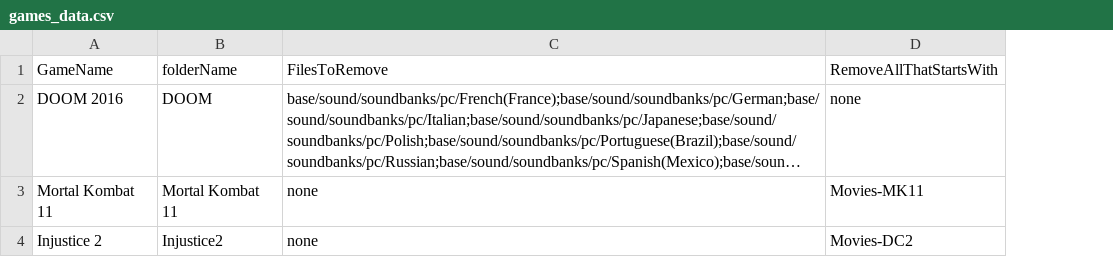
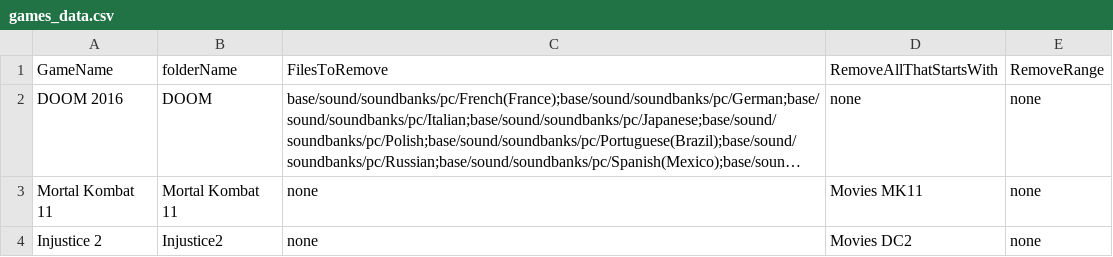
Before and after one commit to jakeearing/steam_space_saver, a CSV file: Data/games_data.csv, drawn as a sheet; long unchanged cells end in …; the diff names each change by its address in the sheet, - before the commit and + after, or states it on an @@ line.

```diff
--- a/Data/games_data.csv
+++ b/Data/games_data.csv
+column E, rows 1-4: RemoveRange | none | none | none
-D3: Movies-MK11
+D3: Movies MK11
-D4: Movies-DC2
+D4: Movies DC2
```
Also changed, not shown: 1 other file.
